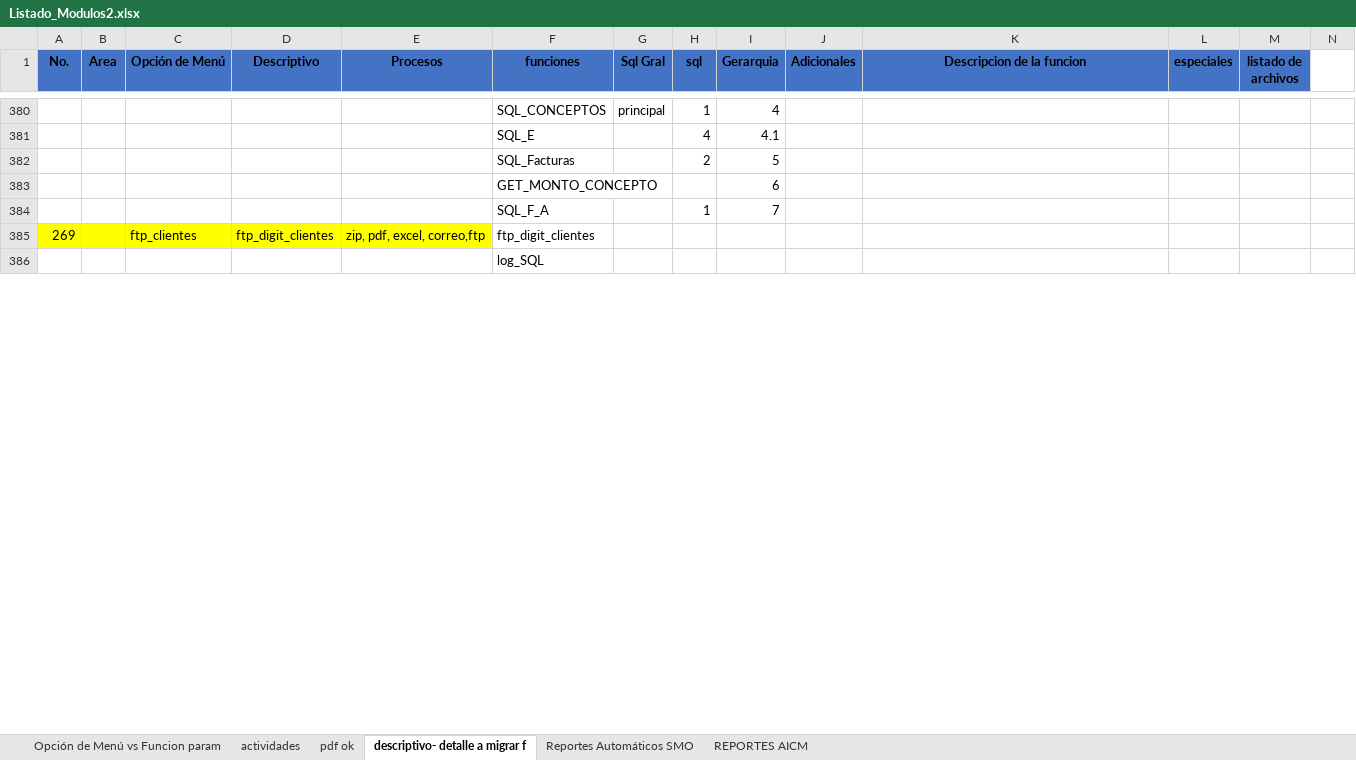
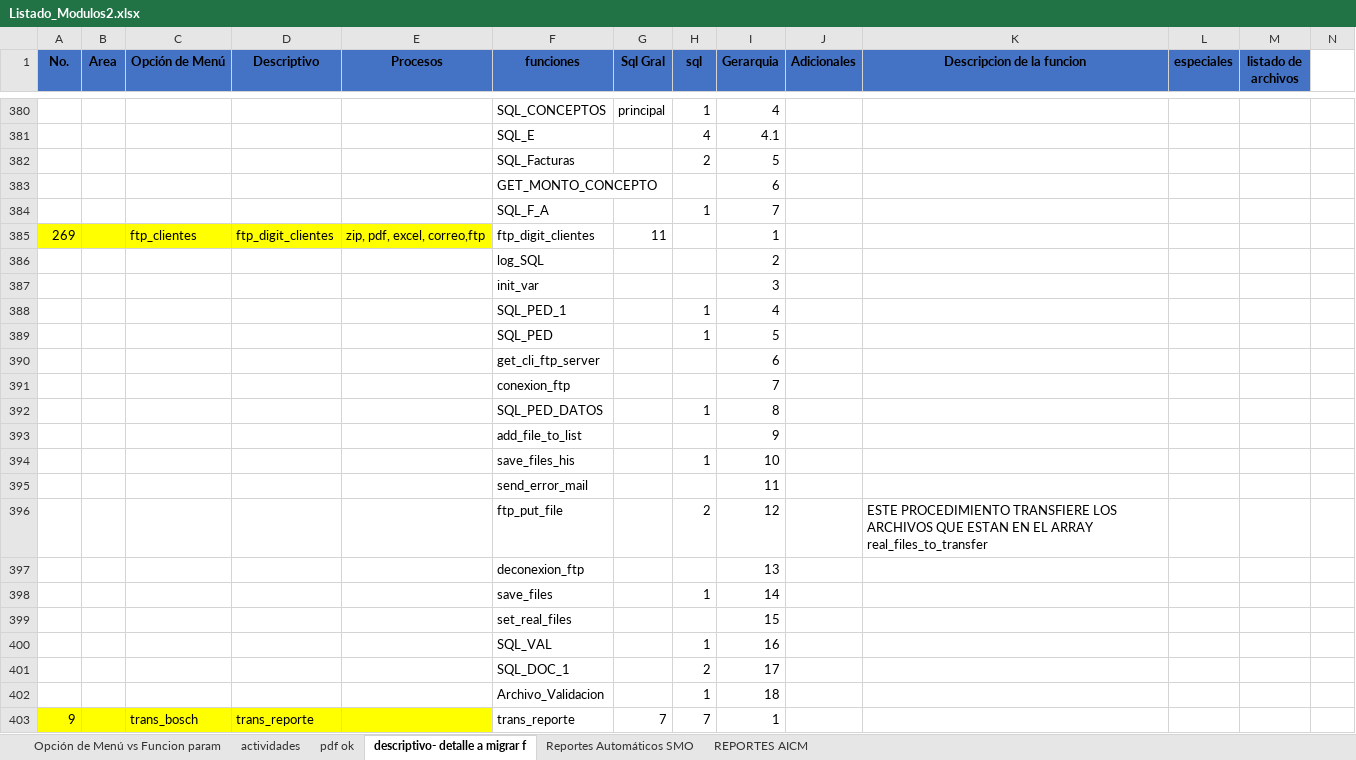
Before and after one commit to EnrikeMendez/migracion_spooler, an Excel workbook: 00-Documentacion/Listado_Modulos2.xlsx, sheet descriptivo- detalle a migrar f, drawn as a sheet; only a part is shown, gaps mark what is left out; values as stored, in another font and other column widths than the file's, no borders; rows hold the shown columns only; the diff covers the shown part only; the diff names each change by its address in the sheet, - before the commit and + after, or states it on an @@ line.

Commit message:
Estructura de actividades RGG 20240523
1. se documentaron:
 versiono \00-Documentacion\Listado_Modulos2.xlsx "descriptivo- detalle a migrar f"
ftp_clientes
trans_bosch
aviso_pago_pedim
back_cliente_mot_vin
carga_ltl_helvex
cove_consulta
lista_edc
pedimentos_cove
pedim_pdf_doda
back_resumen_aduana
carga_ltl_austromex
update_BTM
codigos_pedimentos
control_digit_entrada
trading_cp_pendientes_fact
cp_periodo
factura_de_pedimento
ftp_cfd_con_excel
2. Se actualizaron de matriz de los command deacuredo a lo doucuemnatos- se aplicaron cambios
                     (correo,liga,ftp,ws,txt,excel,xml,pdf,zip,otros)
     versionador \00-Documentacion\Listado de reportes totales.xlsx
3. Se realizaron ajuste al diagrama de flujo de la primera parte de solicitud de reporte.
     versionador \00-Documentacion\diagrama\ Diagrama de flujo Spooler 1er parte - solicitud de datos.pdf

```diff
--- a/00-Documentacion/Listado_Modulos2.xlsx (sheet descriptivo- detalle a migrar f)
+++ b/00-Documentacion/Listado_Modulos2.xlsx (sheet descriptivo- detalle a migrar f)
-G385 (Sql Gral): (empty)
+G385 (Sql Gral): 11
-I385 (Gerarquia): (empty)
+I385 (Gerarquia): 1
-I386 (Gerarquia): (empty)
+I386 (Gerarquia): 2
+row 387:  |  |  |  |  | init_var |  |  | 3
+row 388:  |  |  |  |  | SQL_PED_1 |  | 1 | 4
+row 389:  |  |  |  |  | SQL_PED |  | 1 | 5
+row 390:  |  |  |  |  | get_cli_ftp_server |  |  | 6
+row 391:  |  |  |  |  | conexion_ftp |  |  | 7
+row 392:  |  |  |  |  | SQL_PED_DATOS |  | 1 | 8
+row 393:  |  |  |  |  | add_file_to_list |  |  | 9
+row 394:  |  |  |  |  | save_files_his |  | 1 | 10
+row 395:  |  |  |  |  | send_error_mail |  |  | 11
+row 396:  |  |  |  |  | ftp_put_file |  | 2 | 12 |  | ESTE PROCEDIMIENTO TRANSFIERE LOS ARCHIVOS QUE ESTAN EN EL ARRAY real_files_to_transfer
+row 397:  |  |  |  |  | deconexion_ftp |  |  | 13
+row 398:  |  |  |  |  | save_files |  | 1 | 14
+row 399:  |  |  |  |  | set_real_files |  |  | 15
+row 400:  |  |  |  |  | SQL_VAL |  | 1 | 16
+row 401:  |  |  |  |  | SQL_DOC_1 |  | 2 | 17
+row 402:  |  |  |  |  | Archivo_Validacion |  | 1 | 18
+row 403: 9 |  | trans_bosch | trans_reporte |  | trans_reporte | 7 | 7 | 1
```
Also changed, not shown: 113 added rows, 22 removed rows, 1 moved row and 54 edited cells elsewhere in this sheet, 00-Documentacion/Listado de reportes totales.xlsx, 3 other files.
